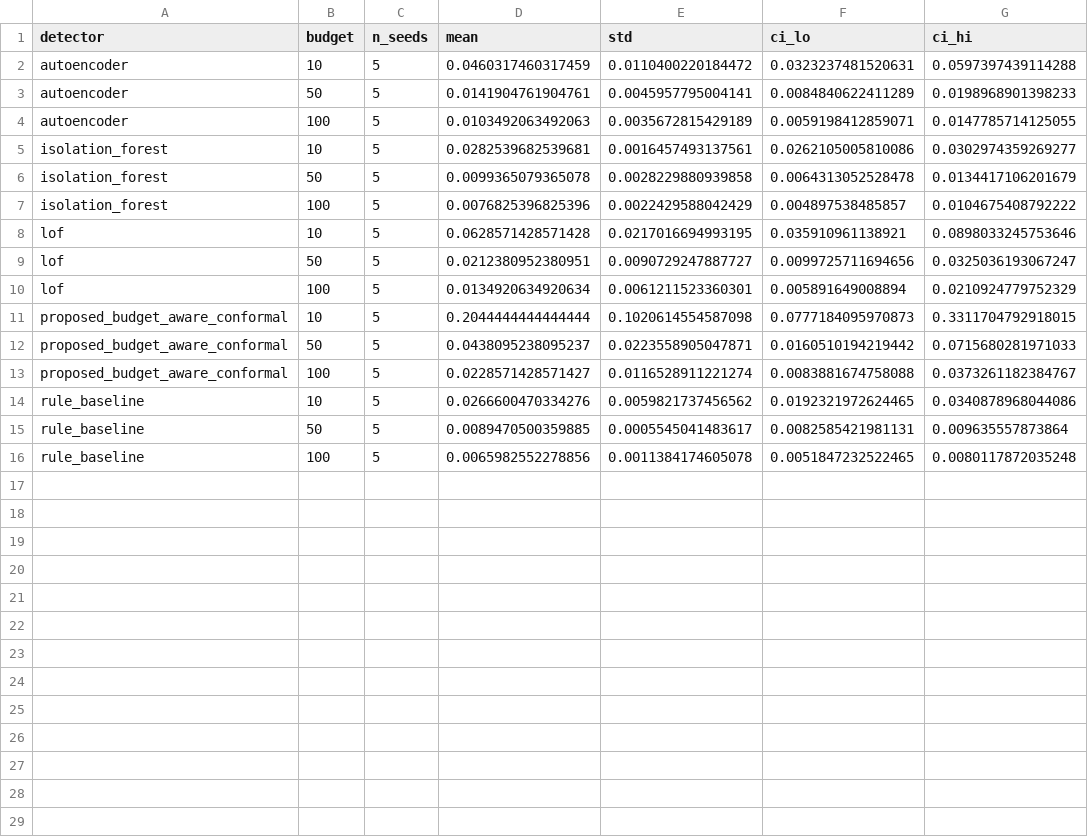
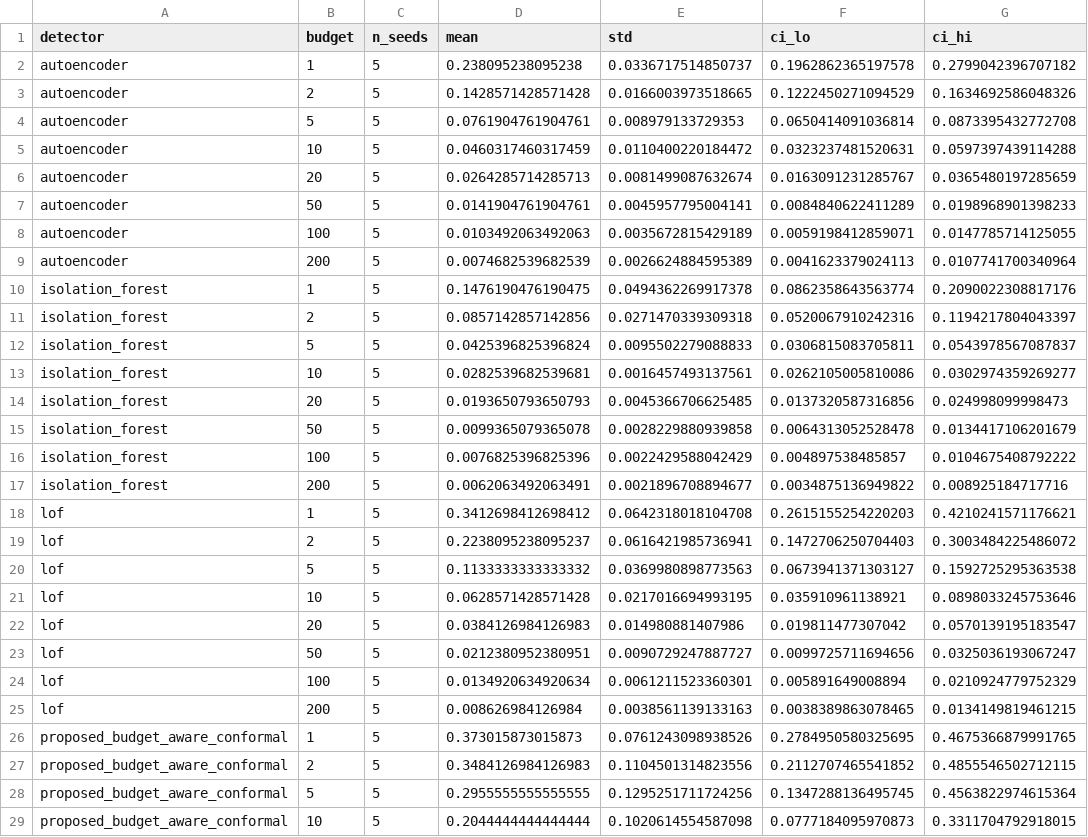
Before and after one commit to bhavanshgoyal/cloudtrail-insider, a CSV file: figures/precision_vs_budget.csv, drawn as a sheet; only a part is shown; the shorter side is filled out with more unchanged rows; the diff covers the shown part only.

```diff
--- a/figures/precision_vs_budget.csv
+++ b/figures/precision_vs_budget.csv
@@ -1,11 +1,29 @@
 detector,budget,n_seeds,mean,std,ci_lo,ci_hi
+autoencoder,1,5,0.238095238095238,0.0336717514850737,0.1962862365197578,0.2799042396707182
+autoencoder,2,5,0.1428571428571428,0.0166003973518665,0.1222450271094529,0.1634692586048326
+autoencoder,5,5,0.0761904761904761,0.008979133729353,0.0650414091036814,0.0873395432772708
 autoencoder,10,5,0.0460317460317459,0.0110400220184472,0.0323237481520631,0.0597397439114288
+autoencoder,20,5,0.0264285714285713,0.0081499087632674,0.0163091231285767,0.0365480197285659
 autoencoder,50,5,0.0141904761904761,0.0045957795004141,0.0084840622411289,0.0198968901398233
 autoencoder,100,5,0.0103492063492063,0.0035672815429189,0.0059198412859071,0.0147785714125055
+autoencoder,200,5,0.0074682539682539,0.0026624884595389,0.0041623379024113,0.0107741700340964
+isolation_forest,1,5,0.1476190476190475,0.0494362269917378,0.0862358643563774,0.2090022308817176
+isolation_forest,2,5,0.0857142857142856,0.0271470339309318,0.0520067910242316,0.1194217804043397
+isolation_forest,5,5,0.0425396825396824,0.0095502279088833,0.0306815083705811,0.0543978567087837
 isolation_forest,10,5,0.0282539682539681,0.0016457493137561,0.0262105005810086,0.0302974359269277
+isolation_forest,20,5,0.0193650793650793,0.0045366706625485,0.0137320587316856,0.024998099998473
 isolation_forest,50,5,0.0099365079365078,0.0028229880939858,0.0064313052528478,0.0134417106201679
 isolation_forest,100,5,0.0076825396825396,0.0022429588042429,0.004897538485857,0.0104675408792222
+isolation_forest,200,5,0.0062063492063491,0.0021896708894677,0.0034875136949822,0.008925184717716
+lof,1,5,0.3412698412698412,0.0642318018104708,0.2615155254220203,0.4210241571176621
+lof,2,5,0.2238095238095237,0.0616421985736941,0.1472706250704403,0.3003484225486072
+lof,5,5,0.1133333333333332,0.0369980898773563,0.0673941371303127,0.1592725295363538
 lof,10,5,0.0628571428571428,0.0217016694993195,0.035910961138921,0.0898033245753646
+lof,20,5,0.0384126984126983,0.014980881407986,0.019811477307042,0.0570139195183547
 lof,50,5,0.0212380952380951,0.0090729247887727,0.0099725711694656,0.0325036193067247
 lof,100,5,0.0134920634920634,0.0061211523360301,0.005891649008894,0.0210924779752329
+lof,200,5,0.008626984126984,0.0038561139133163,0.0038389863078465,0.0134149819461215
+proposed_budget_aware_conformal,1,5,0.373015873015873,0.0761243098938526,0.2784950580325695,0.4675366879991765
+proposed_budget_aware_conformal,2,5,0.3484126984126983,0.1104501314823556,0.2112707465541852,0.4855546502712115
+proposed_budget_aware_conformal,5,5,0.2955555555555555,0.1295251711724256,0.1347288136495745,0.4563822974615364
 proposed_budget_aware_conformal,10,5,0.2044444444444444,0.1020614554587098,0.0777184095970873,0.3311704792918015
```
Also changed, not shown: 7 added rows elsewhere in this file, figures/ablation.csv, figures/auc_vs_dr10.csv, 24 other files.
